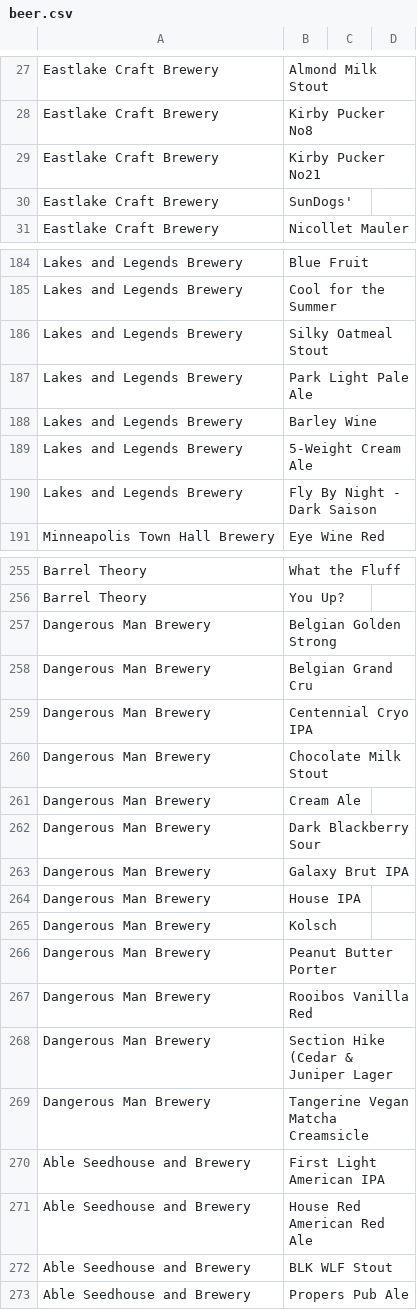
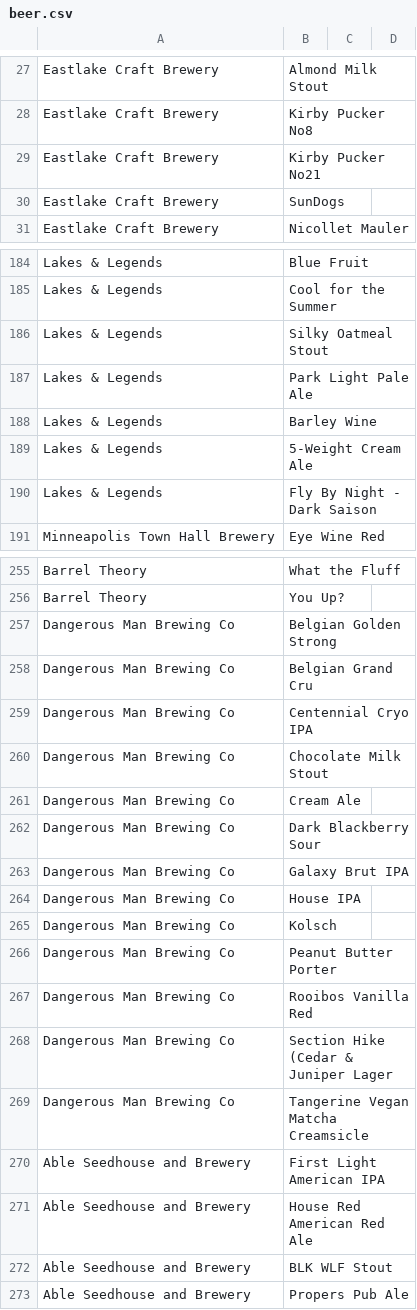
Before and after one commit to pwneill/dream-team, a CSV file: db/beer.csv, drawn as a sheet; only a part is shown, gaps mark what is left out; the diff covers the shown part only; the diff names each change by its address in the sheet, - before the commit and + after, or states it on an @@ line.

```diff
--- a/db/beer.csv
+++ b/db/beer.csv
-B30: SunDogs'
+B30: SunDogs
-A184:A190: Lakes and Legends Brewery
+A184:A190: Lakes & Legends
-A257:A269: Dangerous Man Brewery
+A257:A269: Dangerous Man Brewing Co
```
Also changed, not shown: 64 edited cells elsewhere in this file, 5 other files.
